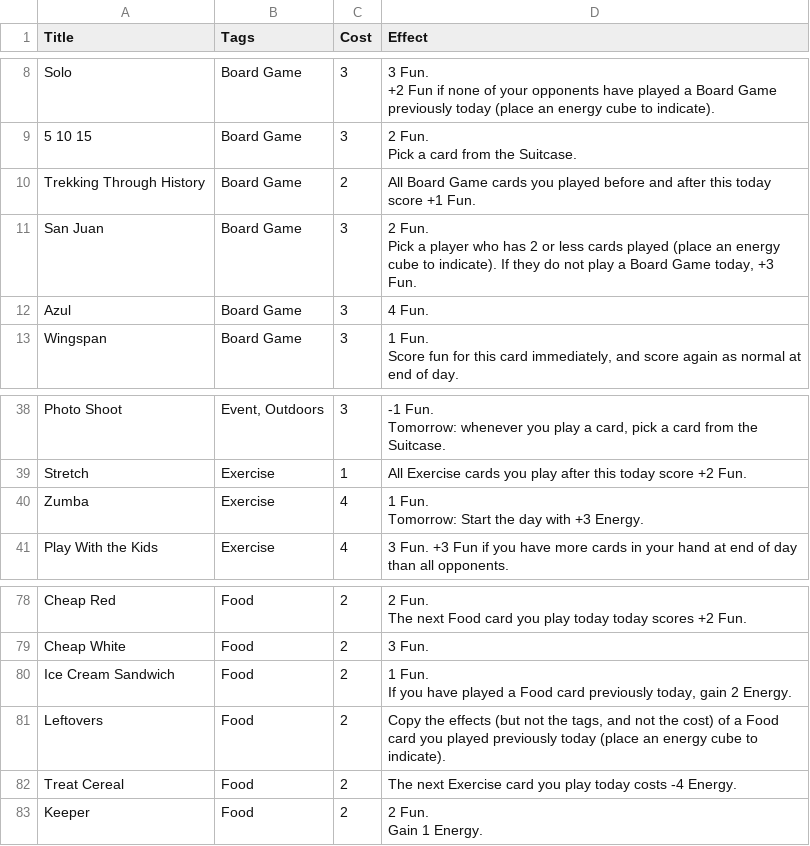
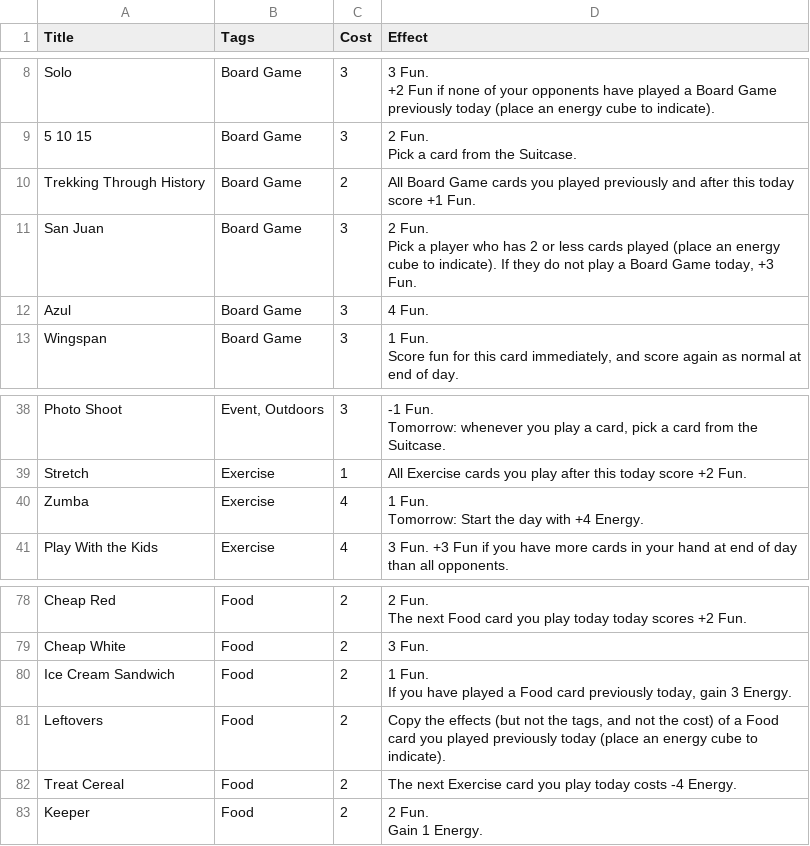
Before and after one commit to SamMaier/thenosthecardgame, a CSV file: cards.csv, drawn as a sheet; only a part is shown, gaps mark what is left out; the diff covers the shown part only.

```diff
--- a/cards.csv
+++ b/cards.csv
@@ -13,3 +13,3 @@ Solo,Board Game,3,"3 Fun.
 Pick a card from the Suitcase."
-Trekking Through History,Board Game,2,All Board Game cards you played before and after this today score +1 Fun.
+Trekking Through History,Board Game,2,All Board Game cards you played previously and after this today score +1 Fun.
 San Juan,Board Game,3,"2 Fun.
@@ -59,4 +59,4 @@ Tomorrow: whenever you play a card, pick a card from the Suitcase."
 Stretch,Exercise,1,All Exercise cards you play after this today score +2 Fun.
-Zumba,Exercise,4,"1 Fun.
-Tomorrow: Start the day with +3 Energy."
+Zumba,Exercise,4,"1 Fun.
+Tomorrow: Start the day with +4 Energy."
 Play With the Kids,Exercise,4,3 Fun. +3 Fun if you have more cards in your hand at end of day than all opponents.
@@ -124,4 +124,4 @@ The next Food card you play today today scores +2 Fun."
 Cheap White,Food,2,3 Fun.
-Ice Cream Sandwich,Food,2,"1 Fun.
-If you have played a Food card previously today, gain 2 Energy."
+Ice Cream Sandwich,Food,2,"1 Fun.
+If you have played a Food card previously today, gain 3 Energy."
 Leftovers,Food,2,"Copy the effects (but not the tags, and not the cost) of a Food card you played previously today (place an energy cube to indicate)."
```
Also changed, not shown: 16 edited cells elsewhere in this file, 23 other files.
